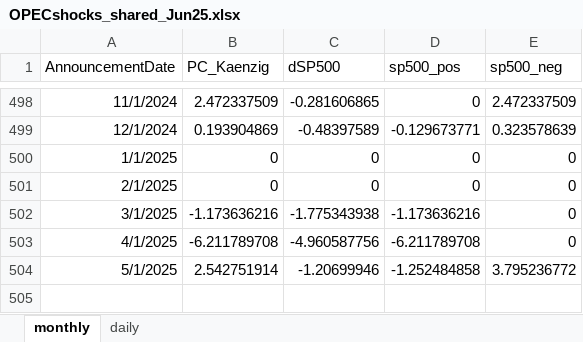
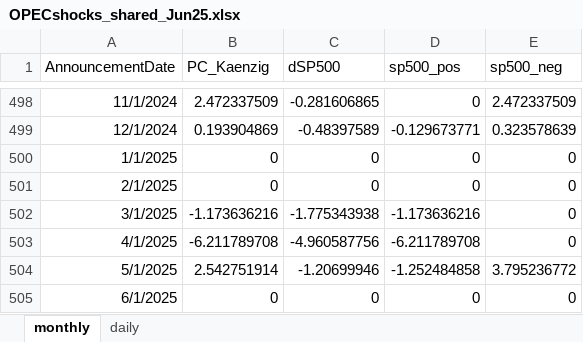
Before and after one commit to riccardo-degasperi/OPEC-surprises, an Excel workbook: OPECshocks_shared_Jun25.xlsx, sheet monthly, drawn as a sheet; only a part is shown, gaps mark what is left out; values as stored, in another font and other column widths than the file's, no borders; the diff names each change by its address in the sheet, - before the commit and + after, or states it on an @@ line.

Commit message:
Updated to 2025:06

```diff
--- a/OPECshocks_shared_Jun25.xlsx (sheet monthly)
+++ b/OPECshocks_shared_Jun25.xlsx (sheet monthly)
+row 505: 6/1/2025 | 0 | 0 | 0 | 0
```
